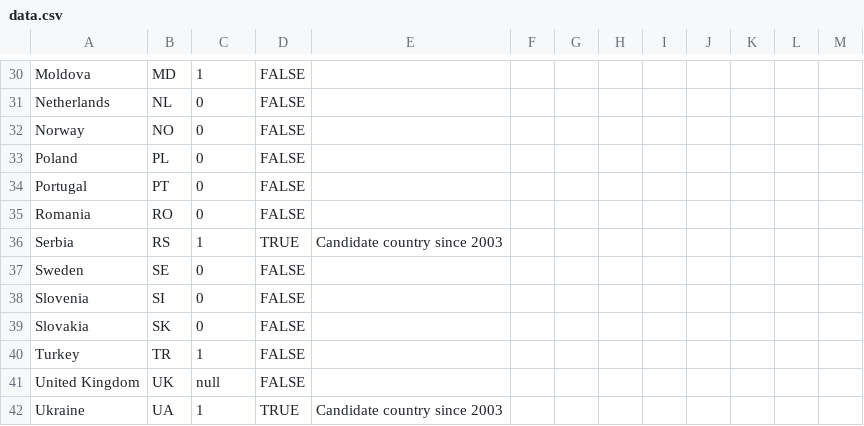
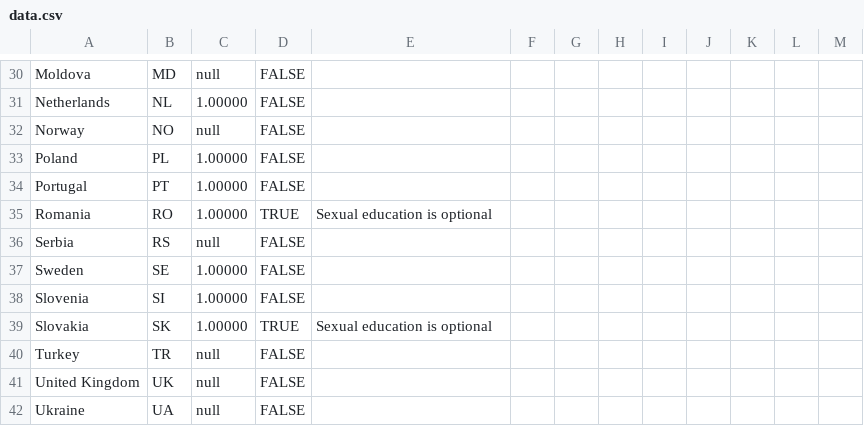
Before and after one commit to EuranetPlus/map-sexual-education, a CSV file: static/data/thematic/data.csv, drawn as a sheet; only a part is shown, gaps mark what is left out; the diff covers the shown part only; the diff names each change by its address in the sheet, - before the commit and + after, or states it on an @@ line.

```diff
--- a/static/data/thematic/data.csv
+++ b/static/data/thematic/data.csv
-C30: 1
+C30: null
-C31: 0
+C31: 1.00000
-C32: 0
+C32: null
-C33:C35: 0
+C33:C35: 1.00000
-D35: FALSE
+D35: TRUE
-E35: (empty)
+E35: Sexual education is optional
-C36: 1
+C36: null
-D36: TRUE
+D36: FALSE
-E36: Candidate country since 2003
+E36: (empty)
-C37:C39: 0
+C37:C39: 1.00000
-D39: FALSE
+D39: TRUE
-E39: (empty)
+E39: Sexual education is optional
-C40: 1
+C40: null
-C42: 1
+C42: null
-D42: TRUE
+D42: FALSE
-E42: Candidate country since 2003
+E42: (empty)
```
Also changed, not shown: 47 edited cells elsewhere in this file.
